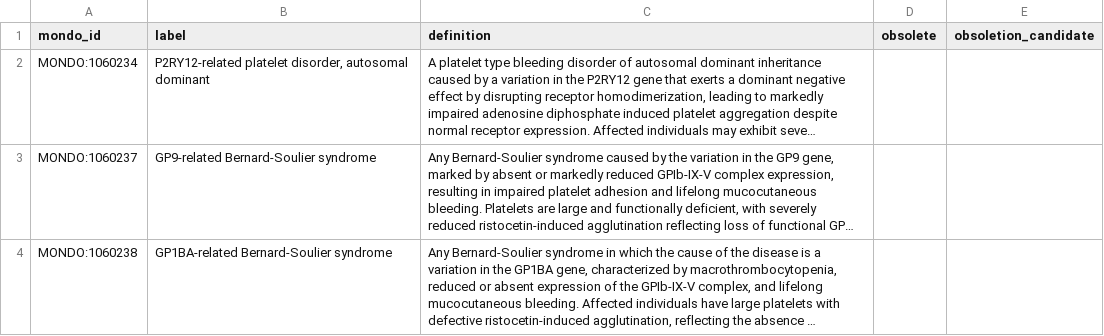
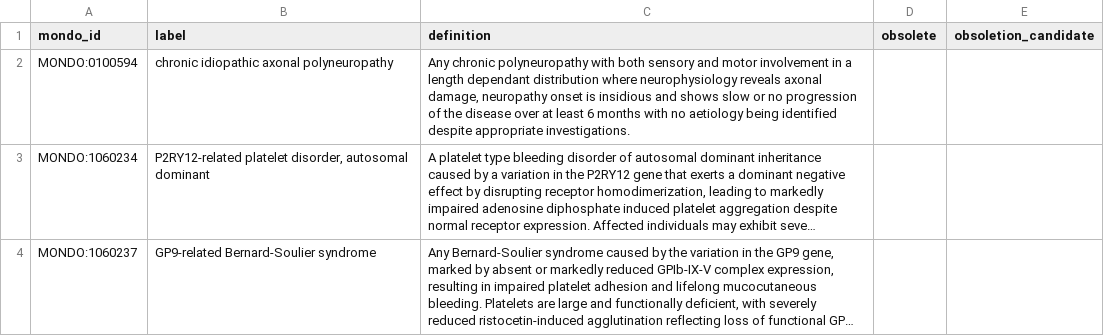
Before and after one commit to monarch-initiative/mondo, a TSV file: src/ontology/reports/mondo_release_diff_new_terms.tsv, drawn as a sheet; only a part is shown; the shorter side is filled out with more unchanged rows; long unchanged cells end in …; the diff names each change by its address in the sheet, - before the commit and + after, or states it on an @@ line.

```diff
--- a/src/ontology/reports/mondo_release_diff_new_terms.tsv
+++ b/src/ontology/reports/mondo_release_diff_new_terms.tsv
+row 2: MONDO:0100594 | chronic idiopathic axonal polyneuropathy | Any chronic polyneuropathy with both sensory and motor involvement in a length dependant distribution where neurophysiology reveals axonal damage, neuropathy onset is insidious and shows slow or no progression of the disease over at least 6 months with no aetiology being identified despite appropriate investigations.
```
Also changed, not shown: src/ontology/reports/mondo_obsoletioncandidates.tsv, src/ontology/reports/mondo_release_diff_changed_terms.tsv, 1 other file.
